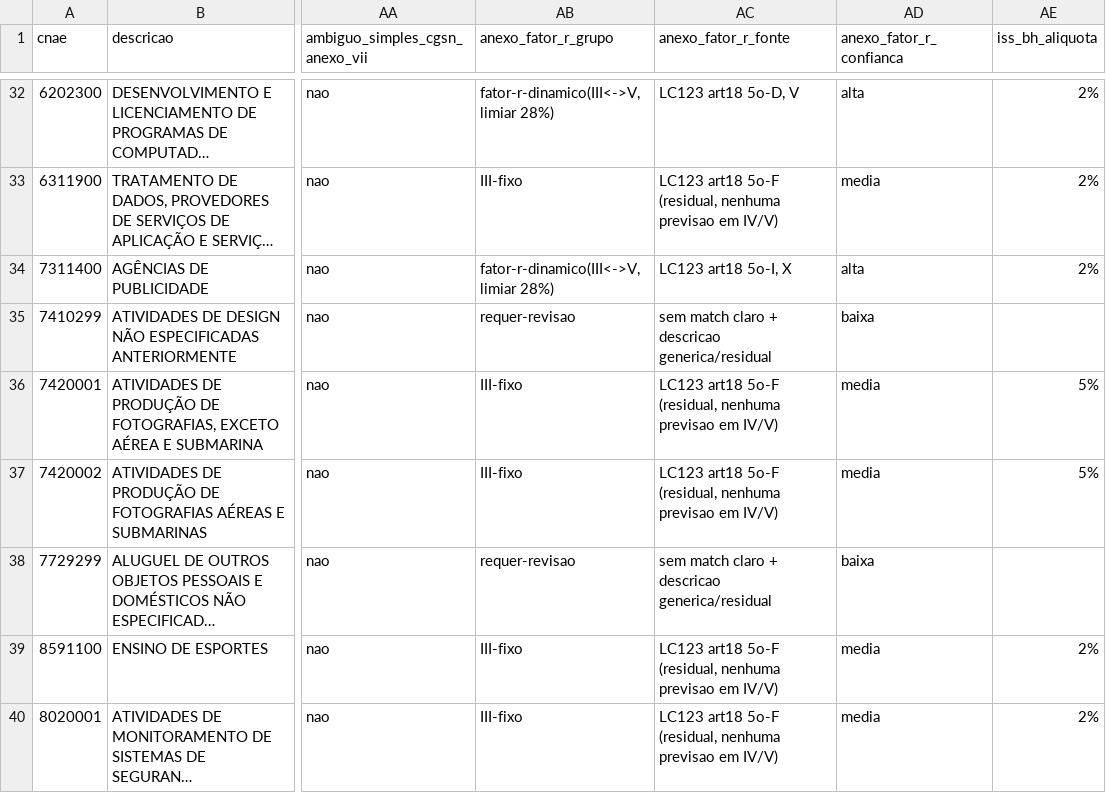
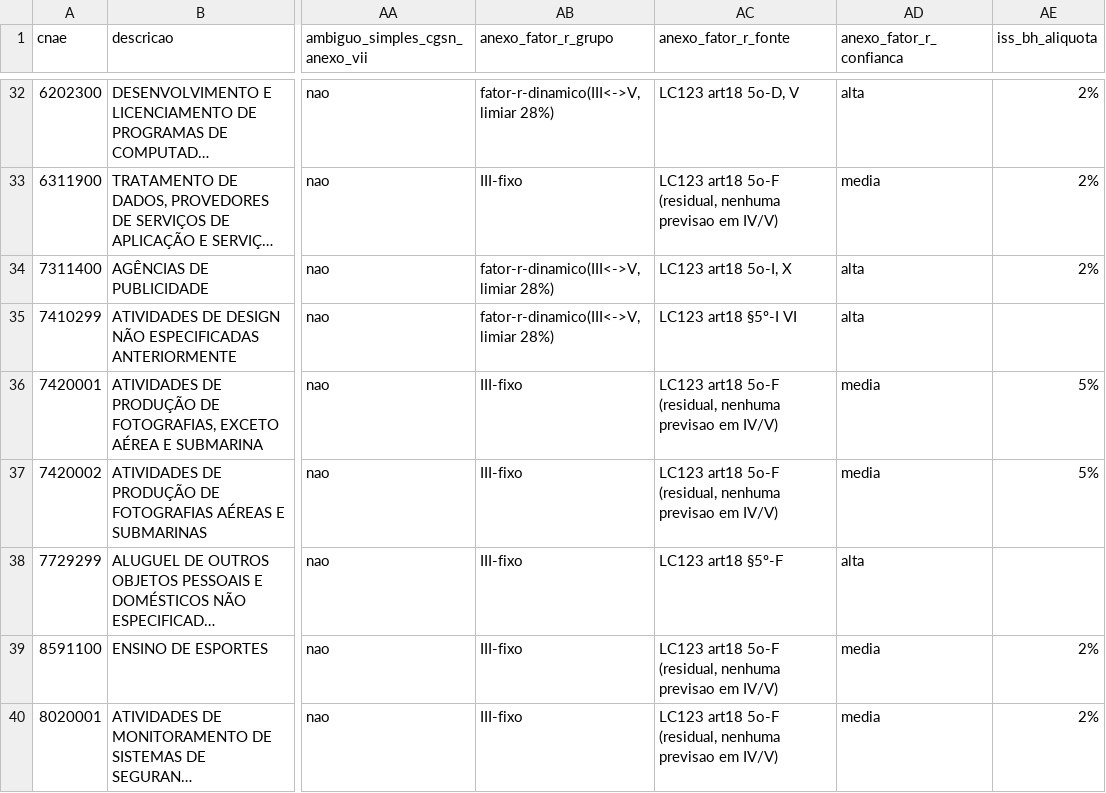
Before and after one commit to pedromberg-crypto/legalizei, a CSV file: pesquisa/cnae-matriz/cnae-amostra.csv, drawn as a sheet; only a part is shown, gaps mark what is left out; long unchanged cells end in …; the diff covers the shown part only; the diff names each change by its address in the sheet, - before the commit and + after, or states it on an @@ line.

```diff
--- a/pesquisa/cnae-matriz/cnae-amostra.csv
+++ b/pesquisa/cnae-matriz/cnae-amostra.csv
-AB35 (anexo_fator_r_grupo): requer-revisao
+AB35 (anexo_fator_r_grupo): fator-r-dinamico(III<->V, limiar 28%)
-AC35 (anexo_fator_r_fonte): sem match claro + descricao generica/residual
+AC35 (anexo_fator_r_fonte): LC123 art18 §5º-I VI
-AD35 (anexo_fator_r_confianca): baixa
+AD35 (anexo_fator_r_confianca): alta
-AB38 (anexo_fator_r_grupo): requer-revisao
+AB38 (anexo_fator_r_grupo): III-fixo
-AC38 (anexo_fator_r_fonte): sem match claro + descricao generica/residual
+AC38 (anexo_fator_r_fonte): LC123 art18 §5º-F
-AD38 (anexo_fator_r_confianca): baixa
+AD38 (anexo_fator_r_confianca): alta
```
Also changed, not shown: 1 removed row and 21 edited cells elsewhere in this file, 7 other files.
